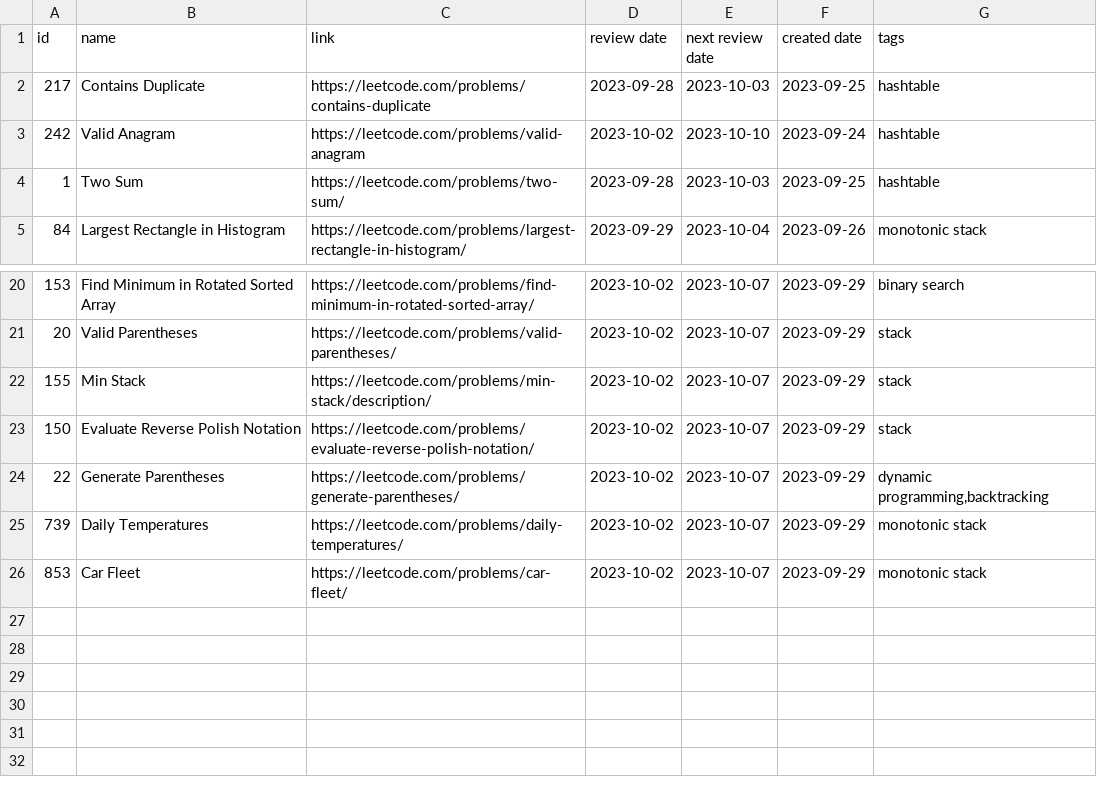
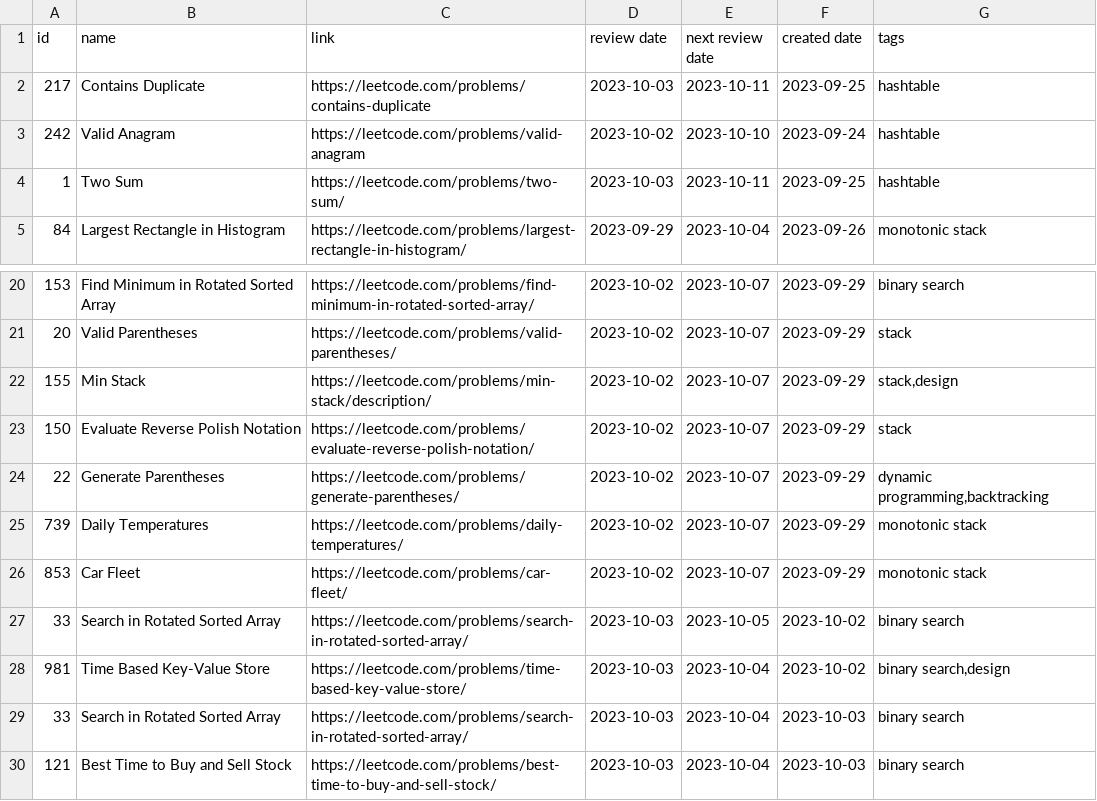
Before and after one commit to GoldenaArcher/lc-progress-track, a CSV file: review.csv, drawn as a sheet; only a part is shown, gaps mark what is left out.

Commit message:
add notes for 10-03

```diff
--- a/review.csv
+++ b/review.csv
@@ -1,5 +1,5 @@
 id,name,link,review date,next review date,created date,tags
-217,Contains Duplicate,https://leetcode.com/problems/contains-duplicate,2023-09-28,2023-10-03,2023-09-25,hashtable
+217,Contains Duplicate,https://leetcode.com/problems/contains-duplicate,2023-10-03,2023-10-11,2023-09-25,hashtable
 242,Valid Anagram,https://leetcode.com/problems/valid-anagram,2023-10-02,2023-10-10,2023-09-24,hashtable
-1,Two Sum,https://leetcode.com/problems/two-sum/,2023-09-28,2023-10-03,2023-09-25,hashtable
+1,Two Sum,https://leetcode.com/problems/two-sum/,2023-10-03,2023-10-11,2023-09-25,hashtable
 84,Largest Rectangle in Histogram,https://leetcode.com/problems/largest-rectangle-in-histogram/,2023-09-29,2023-10-04,2023-09-26,monotonic stack
@@ -21,3 +21,3 @@ id,name,link,review date,next review date,created date,tags
 20,Valid Parentheses,https://leetcode.com/problems/valid-parentheses/,2023-10-02,2023-10-07,2023-09-29,stack
-155,Min Stack,https://leetcode.com/problems/min-stack/description/,2023-10-02,2023-10-07,2023-09-29,stack
+155,Min Stack,https://leetcode.com/problems/min-stack/description/,2023-10-02,2023-10-07,2023-09-29,"stack,design"
 150,Evaluate Reverse Polish Notation,https://leetcode.com/problems/evaluate-reverse-polish-notation/,2023-10-02,2023-10-07,2023-09-29,stack
@@ -26 +26,5 @@ id,name,link,review date,next review date,created date,tags
 853,Car Fleet,https://leetcode.com/problems/car-fleet/,2023-10-02,2023-10-07,2023-09-29,monotonic stack
+33,Search in Rotated Sorted Array,https://leetcode.com/problems/search-in-rotated-sorted-array/,2023-10-03,2023-10-05,2023-10-02,binary search
+981,Time Based Key-Value Store,https://leetcode.com/problems/time-based-key-value-store/,2023-10-03,2023-10-04,2023-10-02,"binary search,design"
+33,Search in Rotated Sorted Array,https://leetcode.com/problems/search-in-rotated-sorted-array/,2023-10-03,2023-10-04,2023-10-03,binary search
+121,Best Time to Buy and Sell Stock,https://leetcode.com/problems/best-time-to-buy-and-sell-stock/,2023-10-03,2023-10-04,2023-10-03,binary search
```
